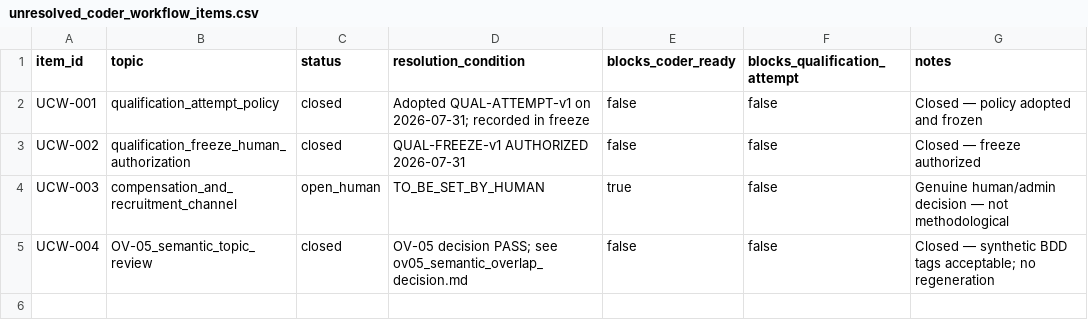
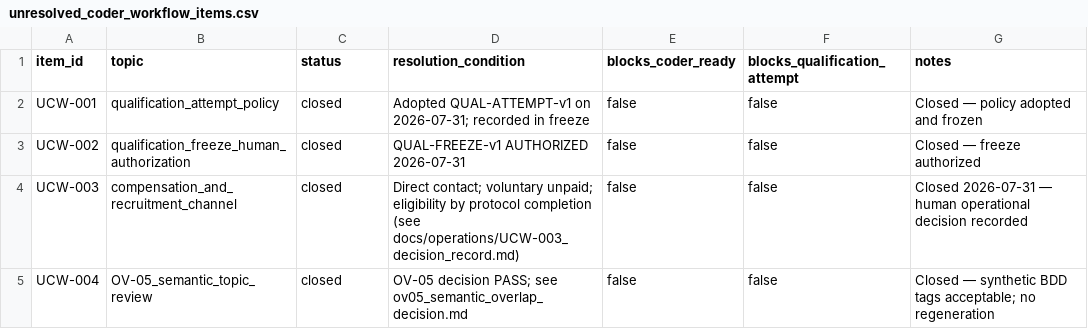
Before and after one commit to cesar-andress/attacks, a CSV file: data/phase_b/unresolved_coder_workflow_items.csv, drawn as a sheet.

```diff
--- a/data/phase_b/unresolved_coder_workflow_items.csv
+++ b/data/phase_b/unresolved_coder_workflow_items.csv
@@ -3,3 +3,3 @@ UCW-001,qualification_attempt_policy,closed,Adopted QUAL-ATTEMPT-v1 on 2026-07-3
 UCW-002,qualification_freeze_human_authorization,closed,QUAL-FREEZE-v1 AUTHORIZED 2026-07-31,false,false,Closed — freeze authorized
-UCW-003,compensation_and_recruitment_channel,open_human,TO_BE_SET_BY_HUMAN,true,false,Genuine human/admin decision — not methodological
+UCW-003,compensation_and_recruitment_channel,closed,Direct contact; voluntary unpaid; eligibility by protocol completion (see docs/operations/UCW-003_decision_record.md),false,false,Closed 2026-07-31 — human operational decision recorded
 UCW-004,OV-05_semantic_topic_review,closed,OV-05 decision PASS; see ov05_semantic_overlap_decision.md,false,false,Closed — synthetic BDD tags acceptable; no regeneration
```
Also changed, not shown: data/operations/execution_dashboard.csv, 28 other files.
